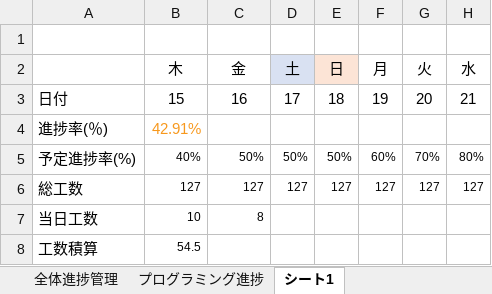
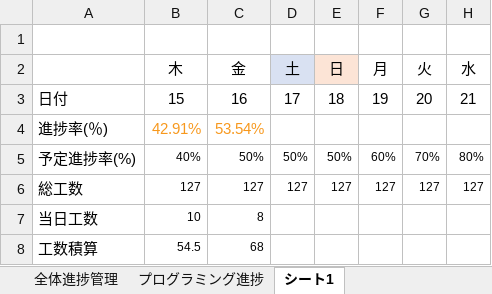
Before and after one commit to dojo2023/D-3, an Excel workbook: doc/進捗管理表_D3.xlsx, sheet シート1, drawn as a sheet; only a part is shown; values as stored, in another font and other column widths than the file's, no borders; charts and pictures not drawn; the diff names each change by its address in the sheet, - before the commit and + after, or states it on an @@ line.

```diff
--- a/doc/進捗管理表_D3.xlsx (sheet シート1)
+++ b/doc/進捗管理表_D3.xlsx (sheet シート1)
-C4: (empty)
+C4: 53.54%
-C8: (empty)
+C8: 68
```
Also changed, not shown: sheet 全体進捗管理, sheet プログラミング進捗, formulas that keep their value, charts or pictures.
